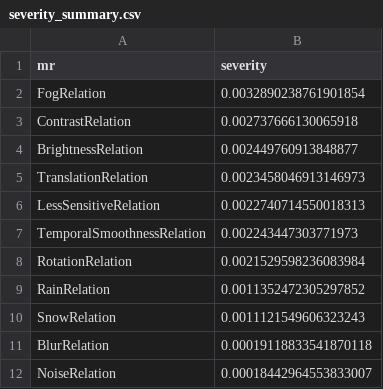
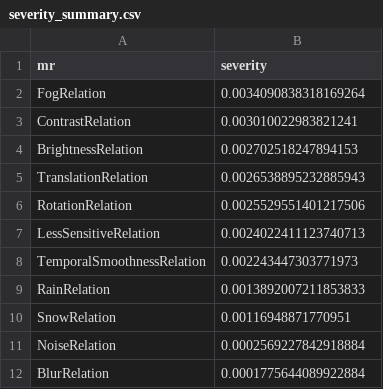
Before and after one commit to CharithManaujayaMUTEC/AutoMR-Framework, a CSV file: severity_summary.csv, drawn as a sheet.

```diff
--- a/severity_summary.csv
+++ b/severity_summary.csv
@@ -1,12 +1,12 @@
 mr,severity
-FogRelation,0.0032890238761901854
-ContrastRelation,0.002737666130065918
-BrightnessRelation,0.002449760913848877
-TranslationRelation,0.0023458046913146973
-LessSensitiveRelation,0.0022740714550018313
+FogRelation,0.0034090838318169264
+ContrastRelation,0.003010022983821241
+BrightnessRelation,0.002702518247894153
+TranslationRelation,0.0026538895232885943
+RotationRelation,0.0025529551401217506
+LessSensitiveRelation,0.0024022411123740713
 TemporalSmoothnessRelation,0.002243447303771973
-RotationRelation,0.0021529598236083984
-RainRelation,0.0011352472305297852
-SnowRelation,0.0011121549606323243
-BlurRelation,0.00019118833541870118
-NoiseRelation,0.00018442964553833007
+RainRelation,0.0013892007211853833
+SnowRelation,0.00116948871770951
+NoiseRelation,0.0002569227842918884
+BlurRelation,0.0001775644089922884
```
Also changed, not shown: failure_summary.csv, worst_cases.csv, 2 other files.
